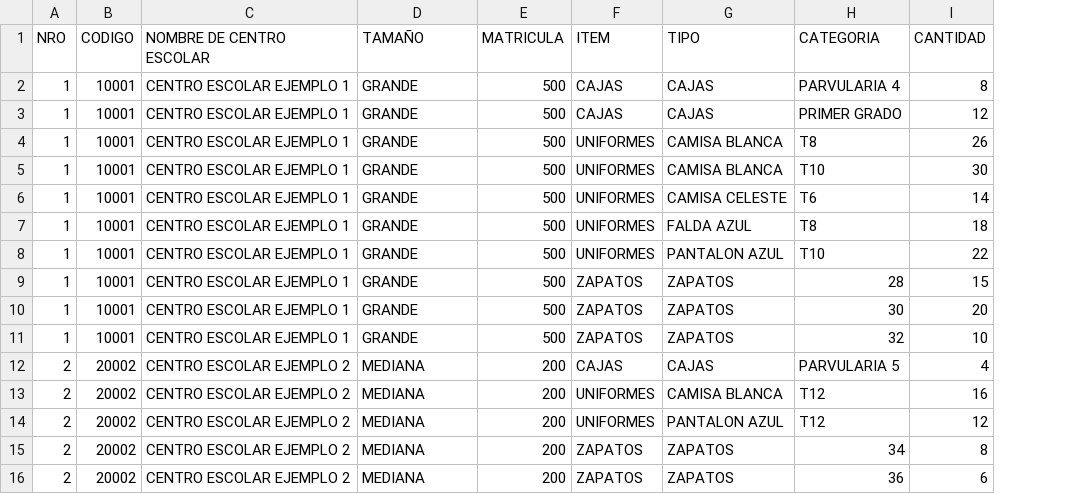
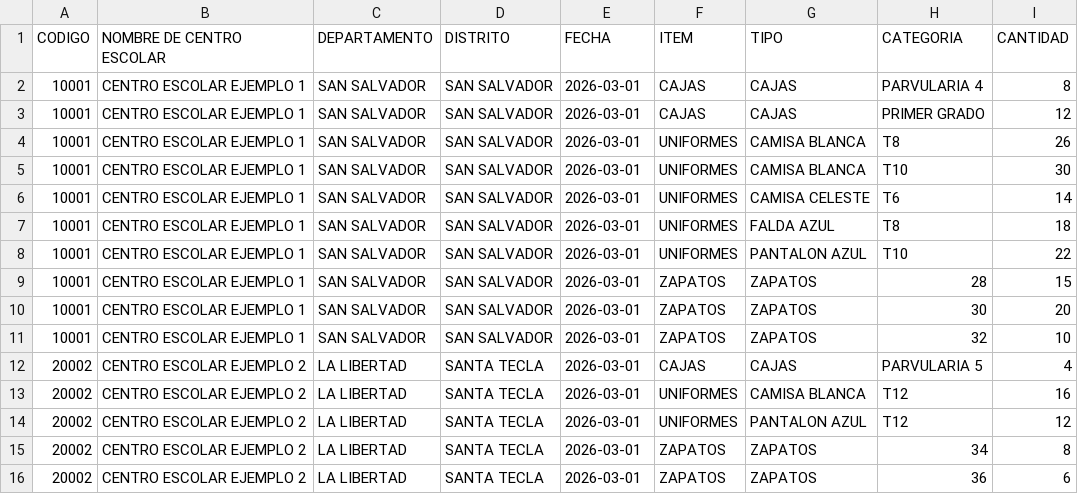
Before and after one commit to rcastaneda-dev/paquetes.sv, a CSV file: public/sample-demand.csv, drawn as a sheet; removed rows and columns are numbered as before the commit, all else as after; the diff names each change by its address in the sheet, - before the commit and + after, or states it on an @@ line.

Commit message:
feat: enhance demand data structure by adding DEPARTAMENTO and DISTRITO fields

```diff
--- a/public/sample-demand.csv
+++ b/public/sample-demand.csv
-column A (NRO), rows 2-16: 1 | 1 | 1 | 1 | 1 | 1 | 1 | 1 | 1 | 1 | 2 | 2 | 2 | 2 | 2
+column C (DEPARTAMENTO), rows 2-16: SAN SALVADOR | SAN SALVADOR | SAN SALVADOR | SAN SALVADOR | SAN SALVADOR | SAN SALVADOR | SAN SALVADOR | SAN SALVADOR | SAN SALVADOR | SAN SALVADOR | LA LIBERTAD | LA LIBERTAD | LA LIBERTAD | LA LIBERTAD | LA LIBERTAD
-D1: TAMAÑO
+D1: DISTRITO
-E1: MATRICULA
+E1: FECHA
-D2:D11 (DISTRITO): GRANDE
+D2:D11 (DISTRITO): SAN SALVADOR
-E2:E11 (FECHA): 500
+E2:E11 (FECHA): 2026-03-01
-D12:D16 (DISTRITO): MEDIANA
+D12:D16 (DISTRITO): SANTA TECLA
-E12:E16 (FECHA): 200
+E12:E16 (FECHA): 2026-03-01
```
Also changed, not shown: 8 other files.
